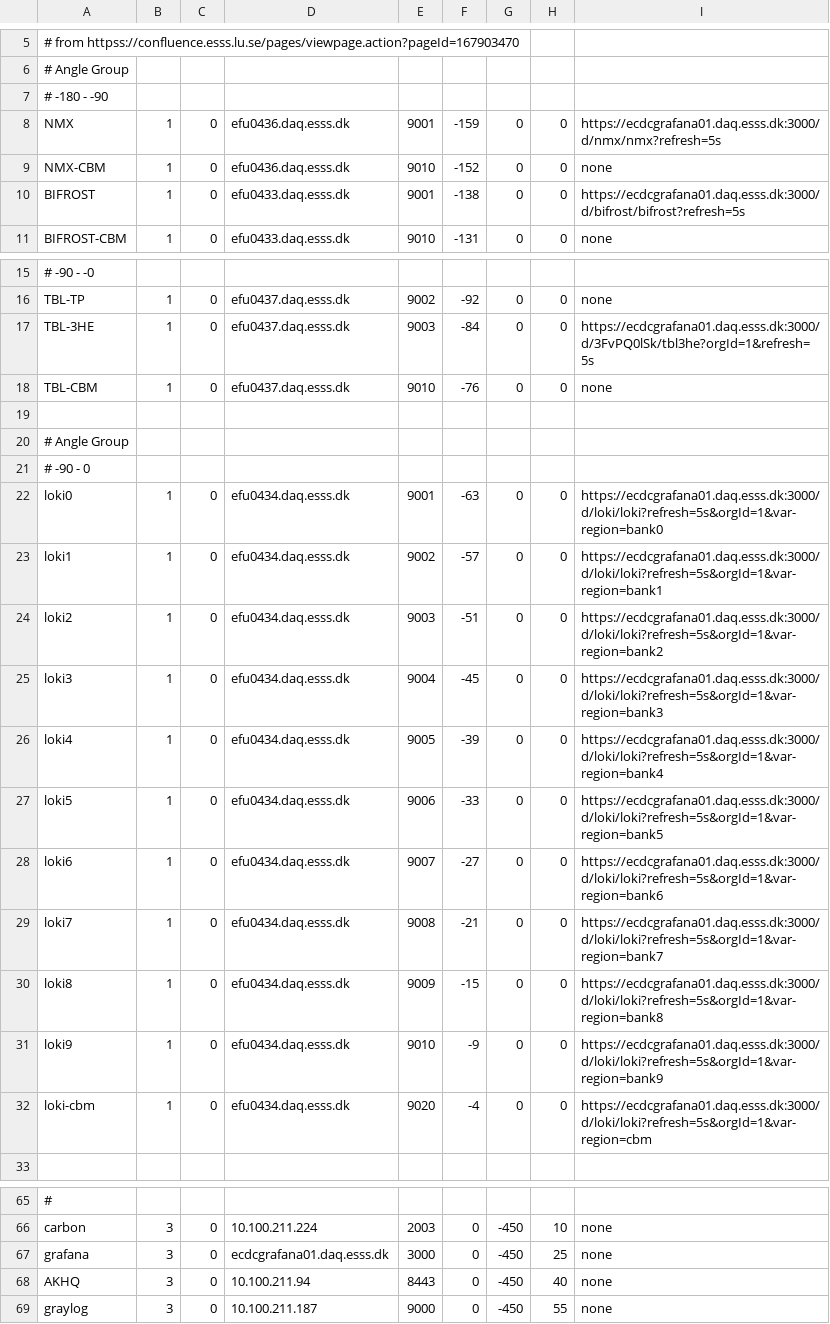
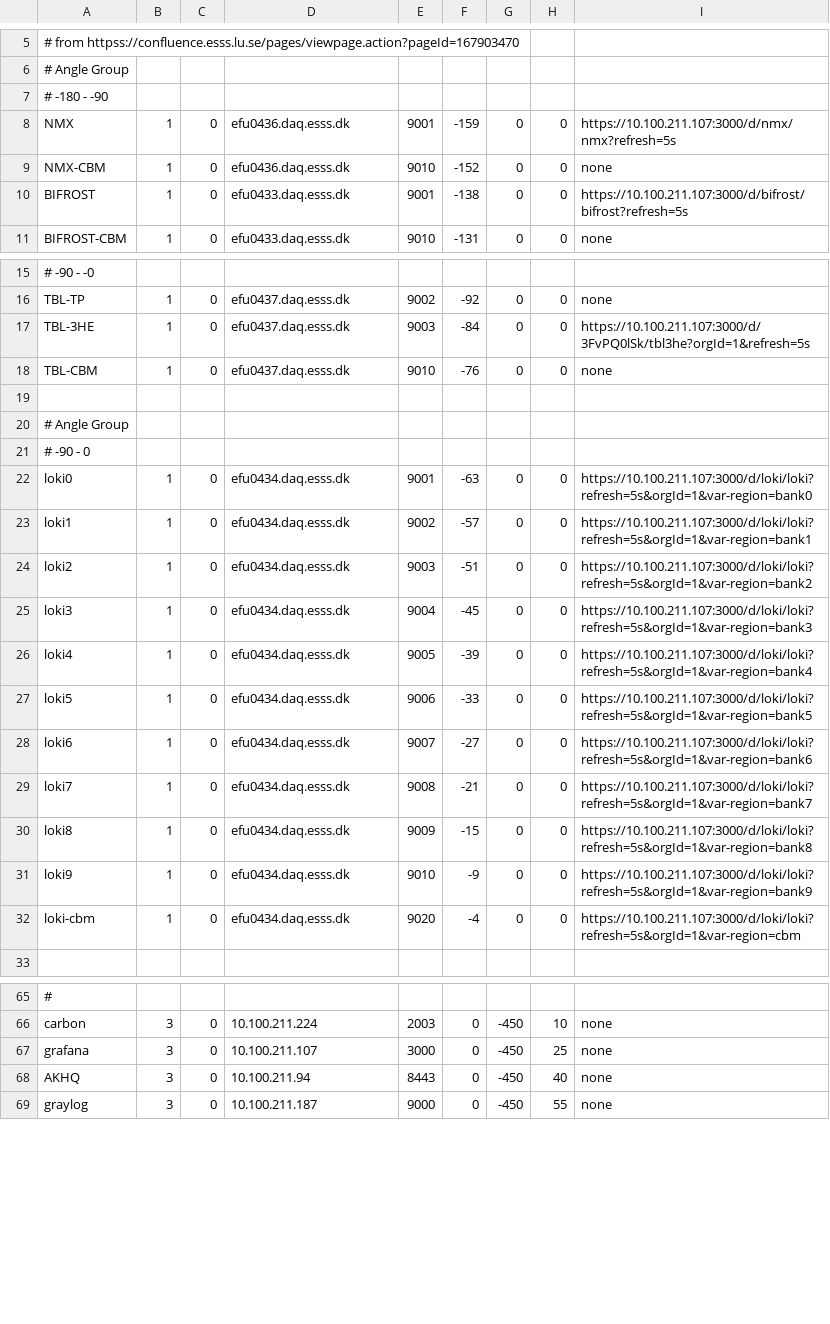
Before and after one commit to ess-dmsc/server-dashboard, a CSV file: config/ess.csv, drawn as a sheet; only a part is shown, gaps mark what is left out; the diff covers the shown part only; the diff names each change by its address in the sheet, - before the commit and + after, or states it on an @@ line.

```diff
--- a/config/ess.csv
+++ b/config/ess.csv
-I8: https://ecdcgrafana01.daq.esss.dk:3000/d/nmx/nmx?refresh=5s
+I8: https://10.100.211.107:3000/d/nmx/nmx?refresh=5s
-I10: https://ecdcgrafana01.daq.esss.dk:3000/d/bifrost/bifrost?refresh=5s
+I10: https://10.100.211.107:3000/d/bifrost/bifrost?refresh=5s
-I17: https://ecdcgrafana01.daq.esss.dk:3000/d/3FvPQ0lSk/tbl3he?orgId=1&refresh=5s
+I17: https://10.100.211.107:3000/d/3FvPQ0lSk/tbl3he?orgId=1&refresh=5s
-I22: https://ecdcgrafana01.daq.esss.dk:3000/d/loki/loki?refresh=5s&orgId=1&var-region=bank0
+I22: https://10.100.211.107:3000/d/loki/loki?refresh=5s&orgId=1&var-region=bank0
-I23: https://ecdcgrafana01.daq.esss.dk:3000/d/loki/loki?refresh=5s&orgId=1&var-region=bank1
+I23: https://10.100.211.107:3000/d/loki/loki?refresh=5s&orgId=1&var-region=bank1
-I24: https://ecdcgrafana01.daq.esss.dk:3000/d/loki/loki?refresh=5s&orgId=1&var-region=bank2
+I24: https://10.100.211.107:3000/d/loki/loki?refresh=5s&orgId=1&var-region=bank2
-I25: https://ecdcgrafana01.daq.esss.dk:3000/d/loki/loki?refresh=5s&orgId=1&var-region=bank3
+I25: https://10.100.211.107:3000/d/loki/loki?refresh=5s&orgId=1&var-region=bank3
-I26: https://ecdcgrafana01.daq.esss.dk:3000/d/loki/loki?refresh=5s&orgId=1&var-region=bank4
+I26: https://10.100.211.107:3000/d/loki/loki?refresh=5s&orgId=1&var-region=bank4
-I27: https://ecdcgrafana01.daq.esss.dk:3000/d/loki/loki?refresh=5s&orgId=1&var-region=bank5
+I27: https://10.100.211.107:3000/d/loki/loki?refresh=5s&orgId=1&var-region=bank5
-I28: https://ecdcgrafana01.daq.esss.dk:3000/d/loki/loki?refresh=5s&orgId=1&var-region=bank6
+I28: https://10.100.211.107:3000/d/loki/loki?refresh=5s&orgId=1&var-region=bank6
-I29: https://ecdcgrafana01.daq.esss.dk:3000/d/loki/loki?refresh=5s&orgId=1&var-region=bank7
+I29: https://10.100.211.107:3000/d/loki/loki?refresh=5s&orgId=1&var-region=bank7
-I30: https://ecdcgrafana01.daq.esss.dk:3000/d/loki/loki?refresh=5s&orgId=1&var-region=bank8
+I30: https://10.100.211.107:3000/d/loki/loki?refresh=5s&orgId=1&var-region=bank8
-I31: https://ecdcgrafana01.daq.esss.dk:3000/d/loki/loki?refresh=5s&orgId=1&var-region=bank9
+I31: https://10.100.211.107:3000/d/loki/loki?refresh=5s&orgId=1&var-region=bank9
-I32: https://ecdcgrafana01.daq.esss.dk:3000/d/loki/loki?refresh=5s&orgId=1&var-region=cbm
+I32: https://10.100.211.107:3000/d/loki/loki?refresh=5s&orgId=1&var-region=cbm
-D67: ecdcgrafana01.daq.esss.dk
+D67: 10.100.211.107
```
Also changed, not shown: 22 edited cells elsewhere in this file, config/ymir.csv.
